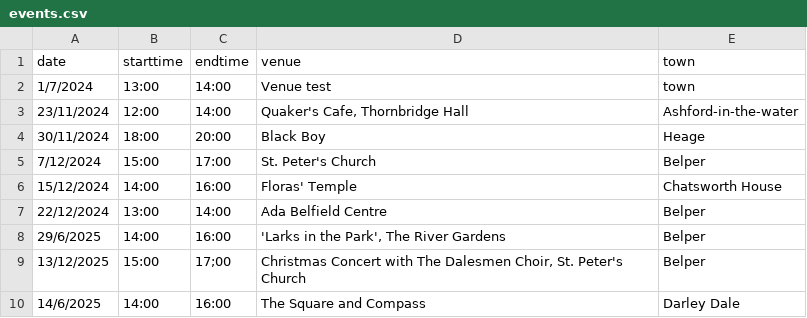
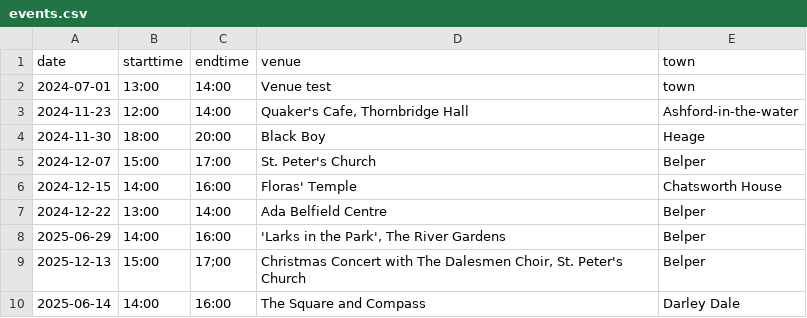
Before and after one commit to berthelemy/belpertownwindband, a CSV file: _data/events.csv, drawn as a sheet.

Commit message:
Change dates to YYYY-MM-DD

```diff
--- a/_data/events.csv
+++ b/_data/events.csv
@@ -1,10 +1,10 @@
 date,starttime,endtime,venue,town
-1/7/2024,13:00, 14:00, Venue test, town
-23/11/2024,12:00,14:00,"Quaker's Cafe, Thornbridge Hall", Ashford-in-the-water
-30/11/2024,18:00,20:00,Black Boy, Heage
-7/12/2024,15:00,17:00,St. Peter's Church, Belper
-15/12/2024,14:00,16:00,Floras' Temple,Chatsworth House
-22/12/2024,13:00,14:00,Ada Belfield Centre, Belper
-29/6/2025,14:00,16:00,"'Larks in the Park', The River Gardens", Belper
-13/12/2025,15:00,17;00,"Christmas Concert with The Dalesmen Choir, St. Peter's Church", Belper
-14/6/2025,14:00,16:00,The Square and Compass,Darley Dale
+2024-07-01,13:00, 14:00, Venue test, town
+2024-11-23,12:00,14:00,"Quaker's Cafe, Thornbridge Hall", Ashford-in-the-water
+2024-11-30,18:00,20:00,Black Boy, Heage
+2024-12-07,15:00,17:00,St. Peter's Church, Belper
+2024-12-15,14:00,16:00,Floras' Temple,Chatsworth House
+2024-12-22,13:00,14:00,Ada Belfield Centre, Belper
+2025-06-29,14:00,16:00,"'Larks in the Park', The River Gardens", Belper
+2025-12-13,15:00,17;00,"Christmas Concert with The Dalesmen Choir, St. Peter's Church", Belper
+2025-06-14,14:00,16:00,The Square and Compass,Darley Dale
```
